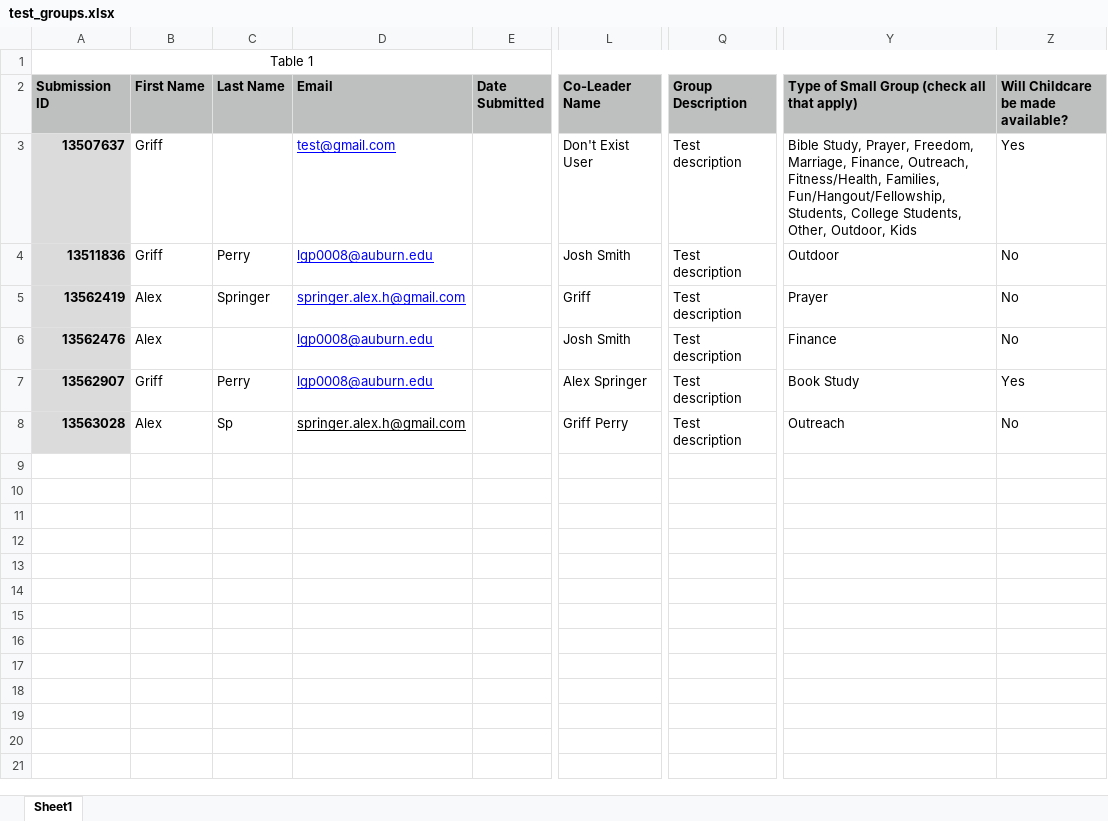
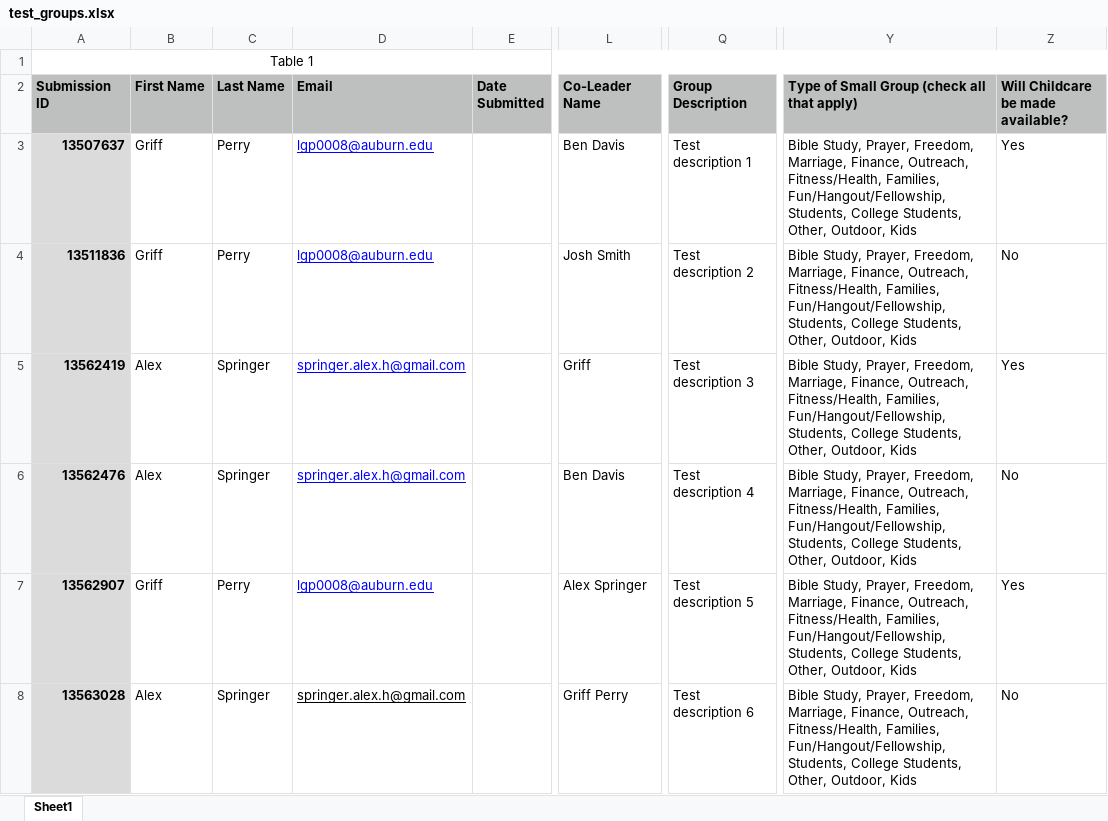
Before and after one commit to griffperry/planning_center_bot, an Excel workbook: src/test_groups.xlsx, sheet Sheet1, drawn as a sheet; only a part is shown, gaps mark what is left out; values as stored, in another font and other column widths than the file's, no borders; the diff names each change by its address in the sheet, - before the commit and + after, or states it on an @@ line.

Commit message:
Start integration of new backend, create/delete groups add members

```diff
--- a/src/test_groups.xlsx (sheet Sheet1)
+++ b/src/test_groups.xlsx (sheet Sheet1)
-C3 (Last Name): (empty)
+C3 (Last Name): Perry
-D3 (Email): test@gmail.com
+D3 (Email): lgp0008@auburn.edu
-L3 (Co-Leader Name): Don't Exist User
+L3 (Co-Leader Name): Ben Davis
-Q3 (Group Description): Test description
+Q3 (Group Description): Test description 1
-Q4 (Group Description): Test description
+Q4 (Group Description): Test description 2
-Y4: Outdoor
+Y4: Bible Study, Prayer, Freedom, Marriage, Finance, Outreach, Fitness/Health, Families, Fun/Hangout/Fellowship, Students, College Students, Other, Outdoor, Kids
-Q5 (Group Description): Test description
+Q5 (Group Description): Test description 3
-Y5: Prayer
+Y5: Bible Study, Prayer, Freedom, Marriage, Finance, Outreach, Fitness/Health, Families, Fun/Hangout/Fellowship, Students, College Students, Other, Outdoor, Kids
-Z5: No
+Z5: Yes
-C6 (Last Name): (empty)
+C6 (Last Name): Springer
-D6 (Email): lgp0008@auburn.edu
+D6 (Email): springer.alex.h@gmail.com
-L6 (Co-Leader Name): Josh Smith
+L6 (Co-Leader Name): Ben Davis
-Q6 (Group Description): Test description
+Q6 (Group Description): Test description 4
-Y6: Finance
+Y6: Bible Study, Prayer, Freedom, Marriage, Finance, Outreach, Fitness/Health, Families, Fun/Hangout/Fellowship, Students, College Students, Other, Outdoor, Kids
-Q7 (Group Description): Test description
+Q7 (Group Description): Test description 5
-Y7: Book Study
+Y7: Bible Study, Prayer, Freedom, Marriage, Finance, Outreach, Fitness/Health, Families, Fun/Hangout/Fellowship, Students, College Students, Other, Outdoor, Kids
-C8 (Last Name): Sp
+C8 (Last Name): Springer
-Q8 (Group Description): Test description
+Q8 (Group Description): Test description 6
-Y8: Outreach
+Y8: Bible Study, Prayer, Freedom, Marriage, Finance, Outreach, Fitness/Health, Families, Fun/Hangout/Fellowship, Students, College Students, Other, Outdoor, Kids
```
Also changed, not shown: 5 other files.
